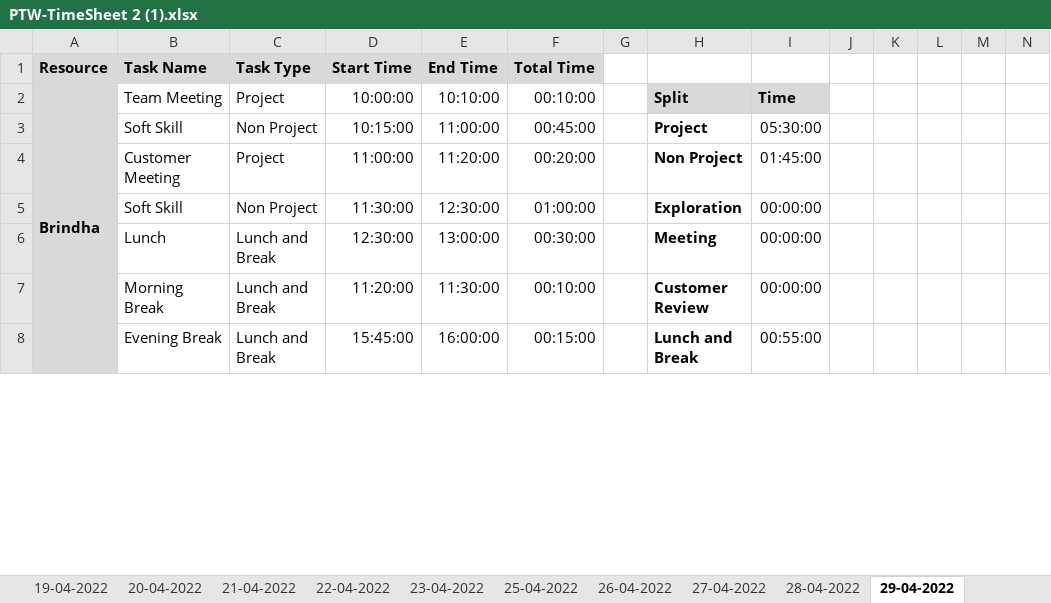
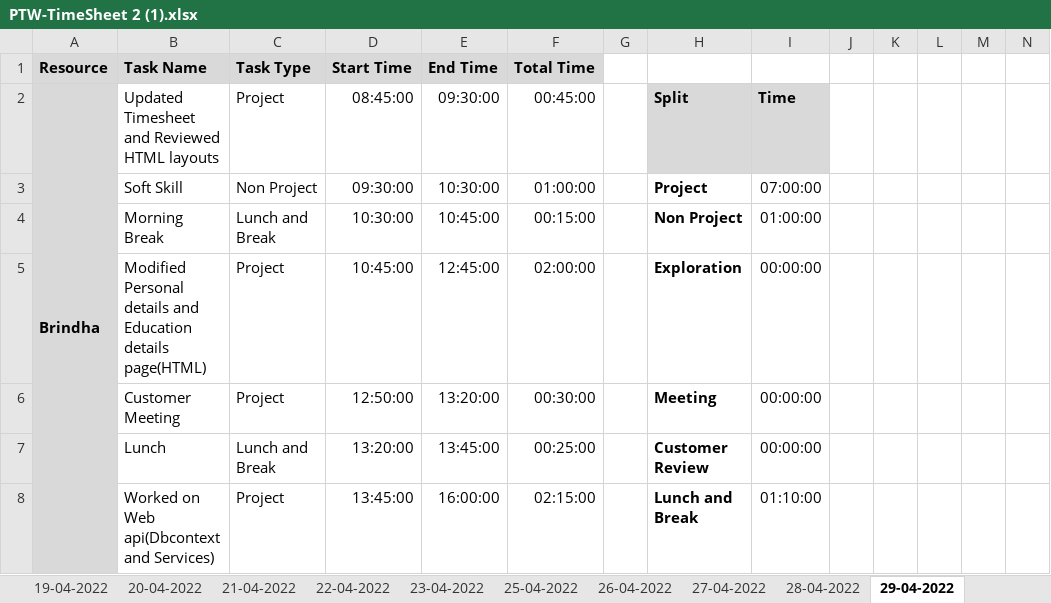
Before and after one commit to AspireTeamGenesis/Profile_Management, an Excel workbook: Process/Timesheet/PTW-TimeSheet 2 (1).xlsx, sheet 29-04-2022, drawn as a sheet; only a part is shown; values as stored, in another font and other column widths than the file's, no borders; conditional formats not drawn; removed rows and columns are numbered as before the commit, all else as after; rows hold the shown columns only; the diff covers the shown part only; the diff names each change by its address in the sheet, - before the commit and + after, or states it on an @@ line.

Commit message:
Updated Timesheet

```diff
--- a/Process/Timesheet/PTW-TimeSheet 2 (1).xlsx (sheet 29-04-2022)
+++ b/Process/Timesheet/PTW-TimeSheet 2 (1).xlsx (sheet 29-04-2022)
-B2 (Task Name): Team Meeting
+B2 (Task Name): Updated Timesheet and Reviewed HTML layouts
-D2 (Start Time): 10:00:00
+D2 (Start Time): 08:45:00
-E2 (End Time): 10:10:00
+E2 (End Time): 09:30:00
-F2 (Total Time): 00:10:00
+F2 (Total Time): 00:45:00
-D3 (Start Time): 10:15:00
+D3 (Start Time): 09:30:00
-E3 (End Time): 11:00:00
+E3 (End Time): 10:30:00
-F3 (Total Time): 00:45:00
+F3 (Total Time): 01:00:00
-I3: 05:30:00
+I3: 07:00:00
-row 4:  | Customer Meeting | Project | 11:00:00 | 11:20:00 | 00:20:00 |  | Non Project | 01:45:00
+row 4:  | Morning Break | Lunch and Break | 10:30:00 | 10:45:00 | 00:15:00 |  | Non Project | 01:00:00
-B5 (Task Name): Soft Skill
+B5 (Task Name): Modified Personal details and Education details page(HTML)
-C5 (Task Type): Non Project
+C5 (Task Type): Project
-D5 (Start Time): 11:30:00
+D5 (Start Time): 10:45:00
-E5 (End Time): 12:30:00
+E5 (End Time): 12:45:00
-F5 (Total Time): 01:00:00
+F5 (Total Time): 02:00:00
-B6 (Task Name): Lunch
+B6 (Task Name): Customer Meeting
-C6 (Task Type): Lunch and Break
+C6 (Task Type): Project
-D6 (Start Time): 12:30:00
+D6 (Start Time): 12:50:00
-E6 (End Time): 13:00:00
+E6 (End Time): 13:20:00
-B7 (Task Name): Morning Break
+B7 (Task Name): Lunch
-D7 (Start Time): 11:20:00
+D7 (Start Time): 13:20:00
-E7 (End Time): 11:30:00
+E7 (End Time): 13:45:00
-F7 (Total Time): 00:10:00
+F7 (Total Time): 00:25:00
-B8 (Task Name): Evening Break
+B8 (Task Name): Worked on Web api(Dbcontext and Services)
-C8 (Task Type): Lunch and Break
+C8 (Task Type): Project
-D8 (Start Time): 15:45:00
+D8 (Start Time): 13:45:00
-F8 (Total Time): 00:15:00
+F8 (Total Time): 02:15:00
-I8: 00:55:00
+I8: 01:10:00
```
Also changed, not shown: 2 added rows, 2 removed rows and 5 edited cells elsewhere in this sheet.
